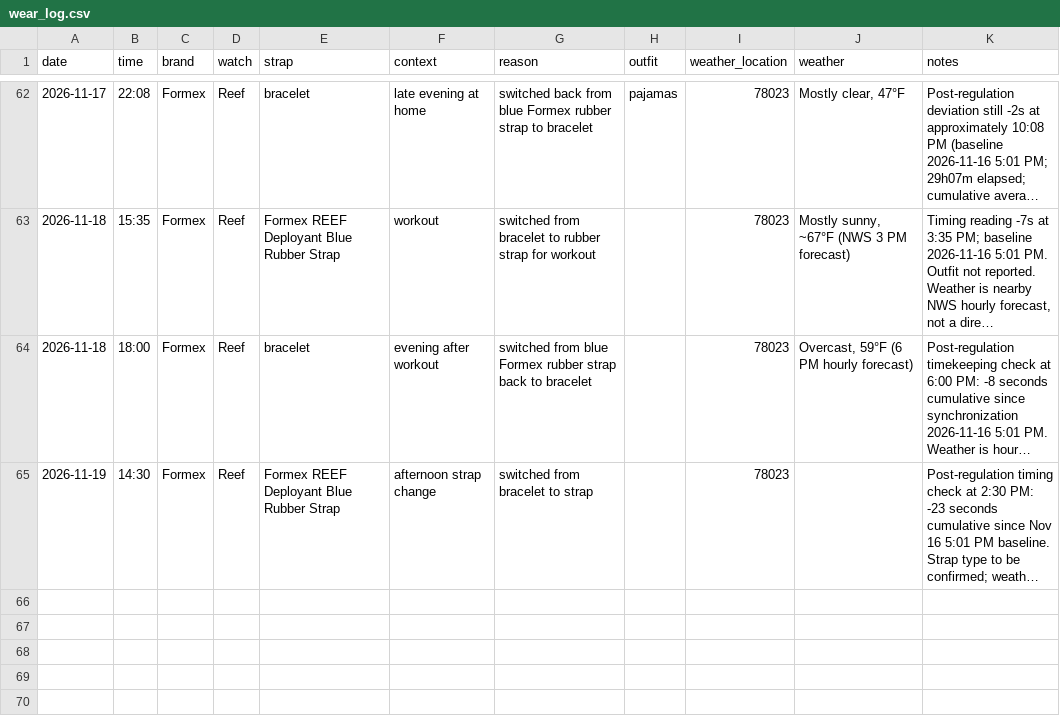
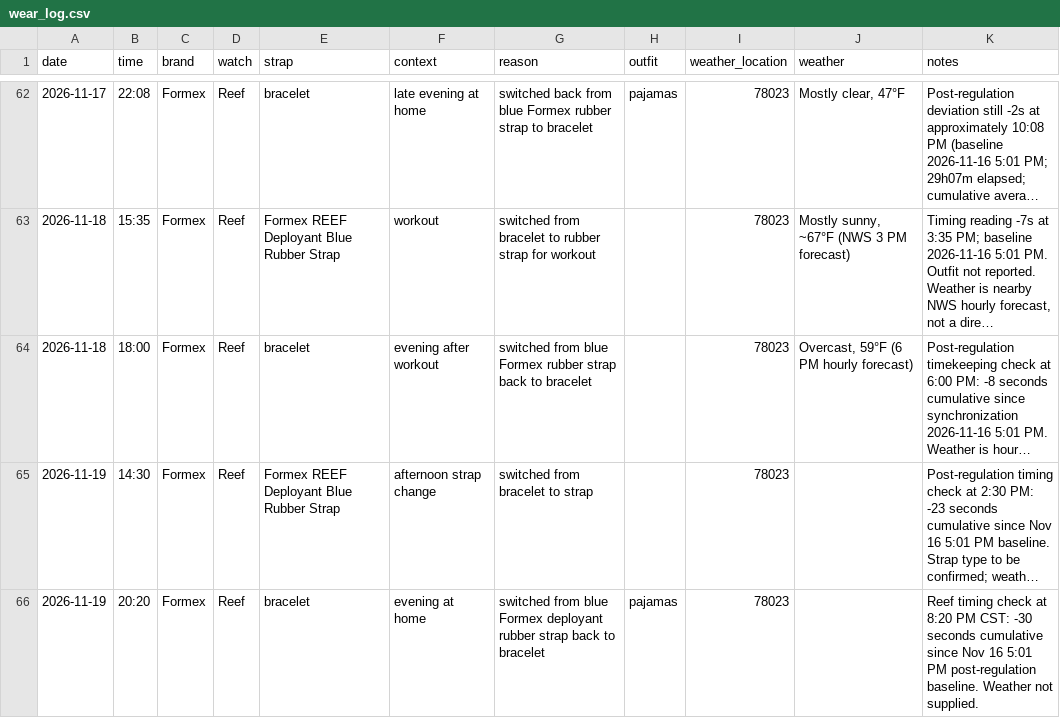
Before and after one commit to astidwell/Horology-Lab, a CSV file: data/wear_log.csv, drawn as a sheet; only a part is shown, gaps mark what is left out; long unchanged cells end in …; the diff names each change by its address in the sheet, - before the commit and + after, or states it on an @@ line.

Commit message:
Log Reef bracelet switch and pajamas on Nov 19

```diff
--- a/data/wear_log.csv
+++ b/data/wear_log.csv
+row 66: 2026-11-19 | 20:20 | Formex | Reef | bracelet | evening at home | switched from blue Formex deployant rubber strap back to bracelet | pajamas | 78023 |  | Reef timing check at 8:20 PM CST: -30 seconds cumulative since Nov 16 5:01 PM post-regulation baseline. Weather not supplied.
```
